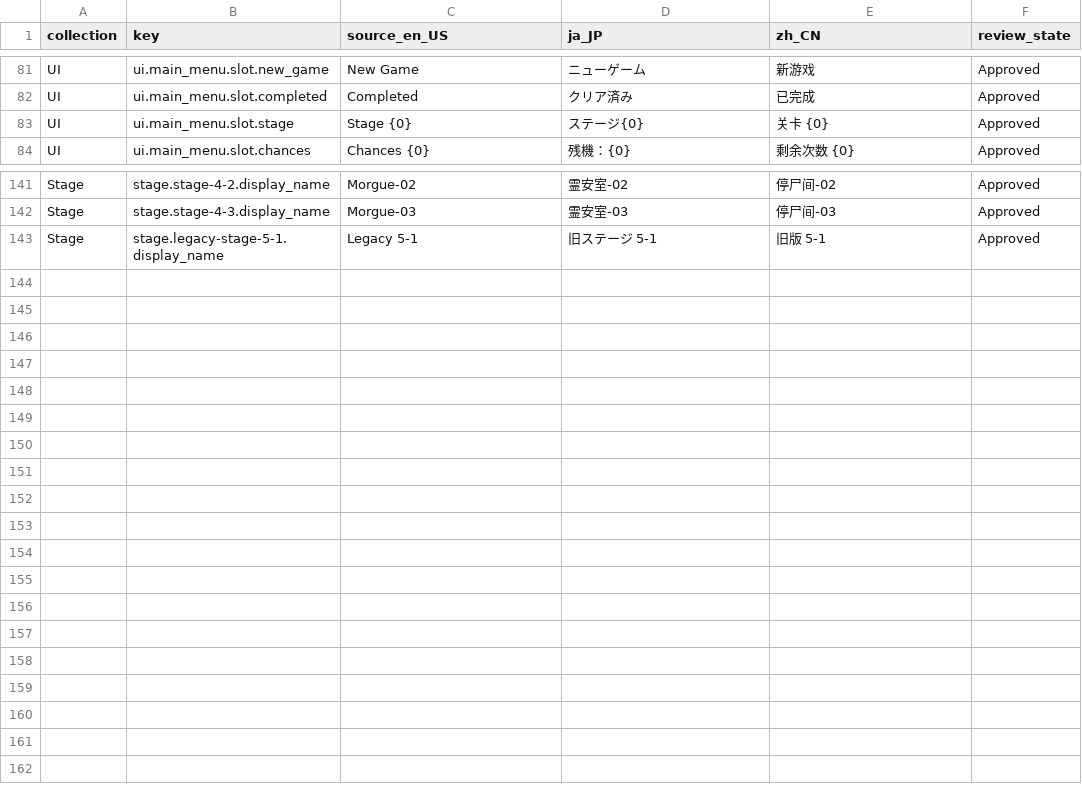
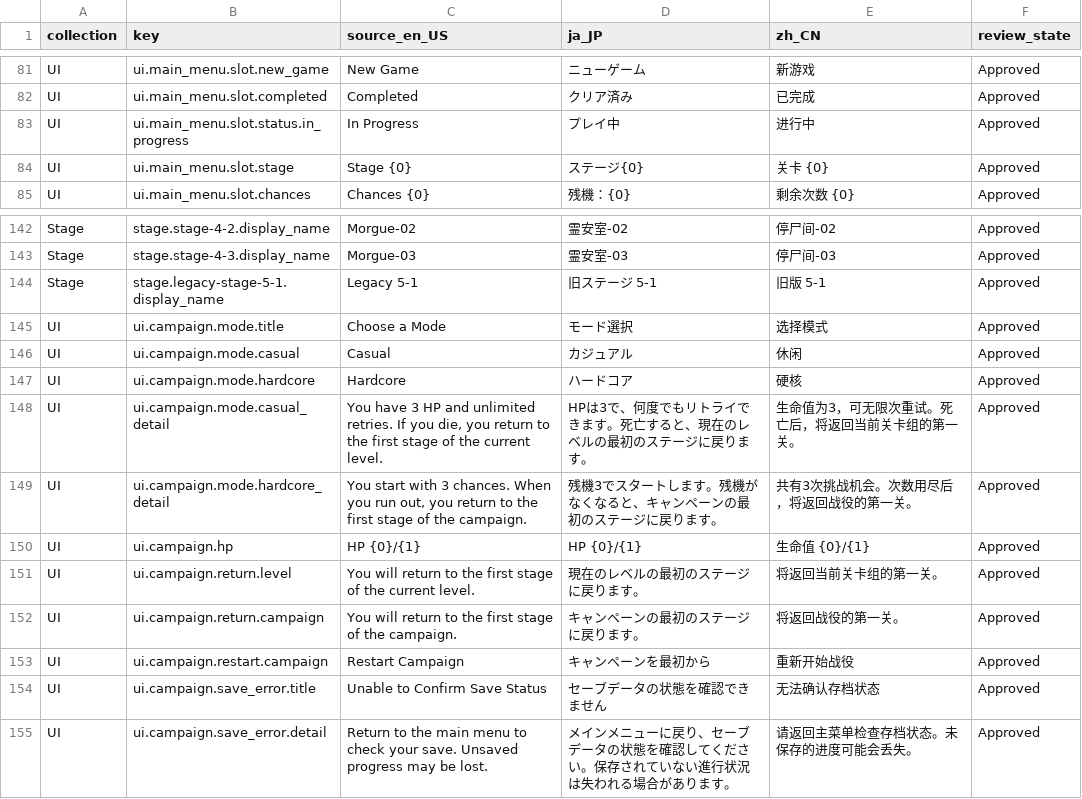
Before and after one commit to als79gur49/2026TeamProject_J2M, a CSV file: Docs/Localization/Four-Locale-Translation-Draft.csv, drawn as a sheet; only a part is shown, gaps mark what is left out.

Commit message:
feat: UI/Localization - 승인된 캠페인 문구와 정적 글리프 반영
- 승인된 캠페인 모드·생존·저장 상태 문구를 네 언어 테이블과 관리 목록에 등록했다.
- 새 글리프를 정적 폰트에 반영하고 검증 해시와 정확한 키·글리프 기대값을 갱신했다.
- 기존 에셋 식별자와 메타 파일을 유지해 런타임 현지화 참조를 보존했다.

```diff
--- a/Docs/Localization/Four-Locale-Translation-Draft.csv
+++ b/Docs/Localization/Four-Locale-Translation-Draft.csv
@@ -82,2 +82,3 @@ collection,key,source_en_US,ja_JP,zh_CN,review_state
 "UI","ui.main_menu.slot.completed","Completed","クリア済み","已完成","Approved"
+"UI","ui.main_menu.slot.status.in_progress","In Progress","プレイ中","进行中","Approved"
 "UI","ui.main_menu.slot.stage","Stage {0}","ステージ{0}","关卡 {0}","Approved"
@@ -143 +144,12 @@ collection,key,source_en_US,ja_JP,zh_CN,review_state
 "Stage","stage.legacy-stage-5-1.display_name","Legacy 5-1","旧ステージ 5-1","旧版 5-1","Approved"
+"UI","ui.campaign.mode.title","Choose a Mode","モード選択","选择模式","Approved"
+"UI","ui.campaign.mode.casual","Casual","カジュアル","休闲","Approved"
+"UI","ui.campaign.mode.hardcore","Hardcore","ハードコア","硬核","Approved"
+"UI","ui.campaign.mode.casual_detail","You have 3 HP and unlimited retries. If you die, you return to the first stage of the current level.","HPは3で、何度でもリトライできます。死亡すると、現在のレベルの最初のステージに戻ります。","生命值为3，可无限次重试。死亡后，将返回当前关卡组的第一关。","Approved"
+"UI","ui.campaign.mode.hardcore_detail","You start with 3 chances. When you run out, you return to the first stage of the campaign.","残機3でスタートします。残機がなくなると、キャンペーンの最初のステージに戻ります。","共有3次挑战机会。次数用尽后，将返回战役的第一关。","Approved"
+"UI","ui.campaign.hp","HP {0}/{1}","HP {0}/{1}","生命值 {0}/{1}","Approved"
+"UI","ui.campaign.return.level","You will return to the first stage of the current level.","現在のレベルの最初のステージに戻ります。","将返回当前关卡组的第一关。","Approved"
+"UI","ui.campaign.return.campaign","You will return to the first stage of the campaign.","キャンペーンの最初のステージに戻ります。","将返回战役的第一关。","Approved"
+"UI","ui.campaign.restart.campaign","Restart Campaign","キャンペーンを最初から","重新开始战役","Approved"
+"UI","ui.campaign.save_error.title","Unable to Confirm Save Status","セーブデータの状態を確認できません","无法确认存档状态","Approved"
+"UI","ui.campaign.save_error.detail","Return to the main menu to check your save. Unsaved progress may be lost.","メインメニューに戻り、セーブデータの状態を確認してください。保存されていない進行状況は失われる場合があります。","请返回主菜单检查存档状态。未保存的进度可能会丢失。","Approved"
```
Also changed, not shown: 19 other files.
